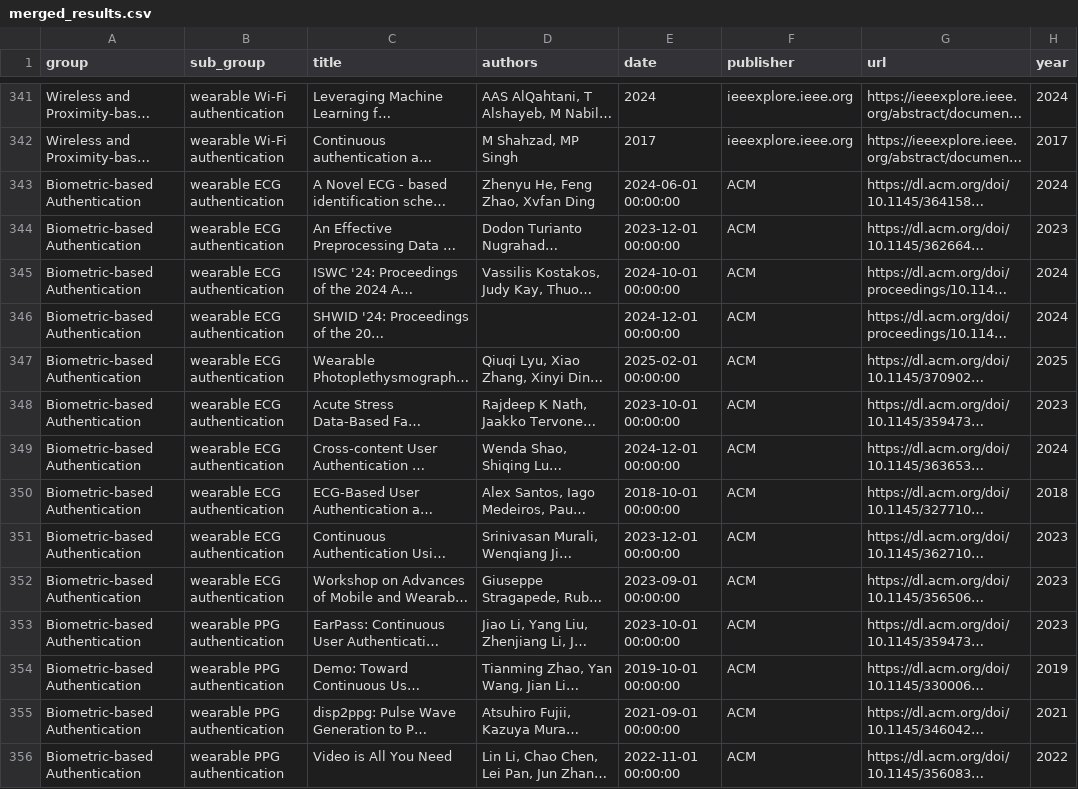
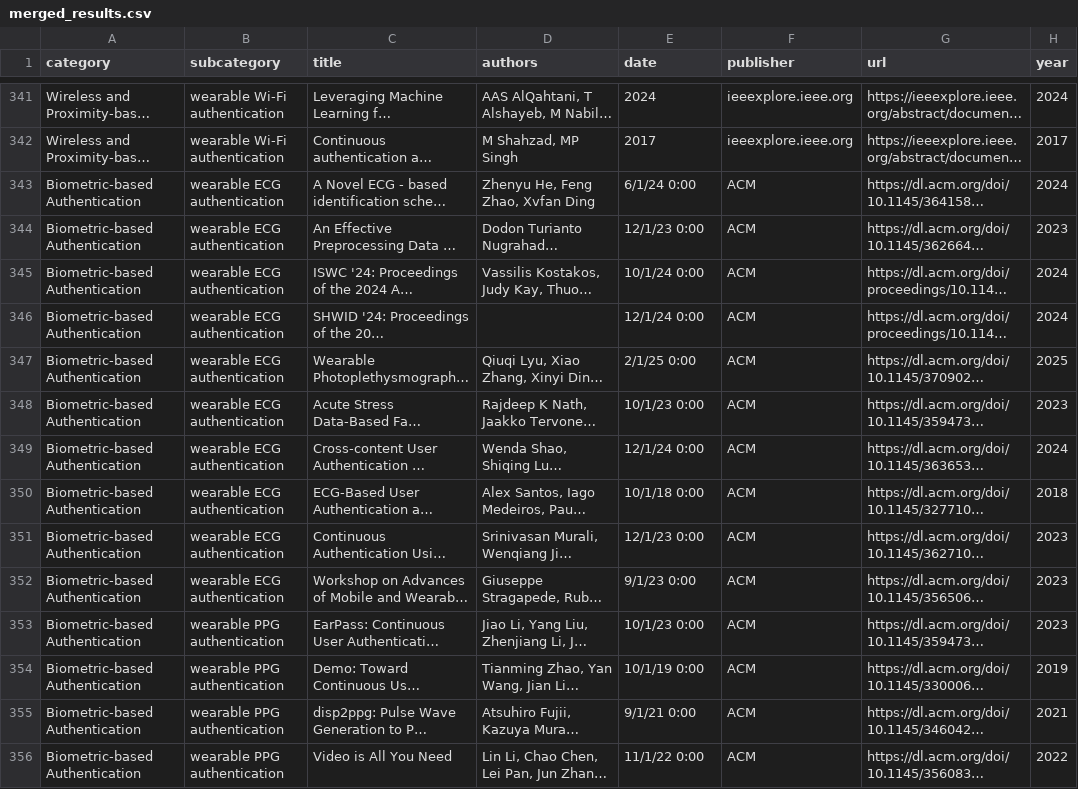
Before and after one commit to hdoo7/wiot_auth, a CSV file: merged_results.csv, drawn as a sheet; only a part is shown, gaps mark what is left out; long unchanged cells end in …; the diff covers the shown part only; the diff names each change by its address in the sheet, - before the commit and + after, or states it on an @@ line.

Commit message:
modified

```diff
--- a/merged_results.csv
+++ b/merged_results.csv
-A1: group
+A1: category
-B1: sub_group
+B1: subcategory
-E343 (date): 2024-06-01 00:00:00
+E343 (date): 6/1/24 0:00
-E344 (date): 2023-12-01 00:00:00
+E344 (date): 12/1/23 0:00
-E345 (date): 2024-10-01 00:00:00
+E345 (date): 10/1/24 0:00
-E346 (date): 2024-12-01 00:00:00
+E346 (date): 12/1/24 0:00
-E347 (date): 2025-02-01 00:00:00
+E347 (date): 2/1/25 0:00
-E348 (date): 2023-10-01 00:00:00
+E348 (date): 10/1/23 0:00
-E349 (date): 2024-12-01 00:00:00
+E349 (date): 12/1/24 0:00
-E350 (date): 2018-10-01 00:00:00
+E350 (date): 10/1/18 0:00
-E351 (date): 2023-12-01 00:00:00
+E351 (date): 12/1/23 0:00
-E352 (date): 2023-09-01 00:00:00
+E352 (date): 9/1/23 0:00
-E353 (date): 2023-10-01 00:00:00
+E353 (date): 10/1/23 0:00
-E354 (date): 2019-10-01 00:00:00
+E354 (date): 10/1/19 0:00
-E355 (date): 2021-09-01 00:00:00
+E355 (date): 9/1/21 0:00
-E356 (date): 2022-11-01 00:00:00
+E356 (date): 11/1/22 0:00
```
Also changed, not shown: 167 edited cells elsewhere in this file.
